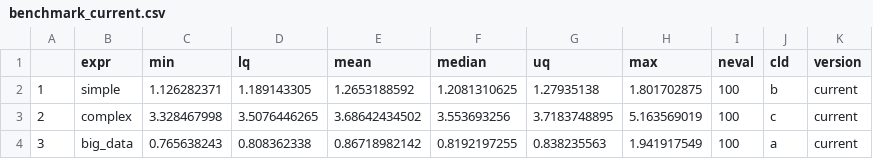
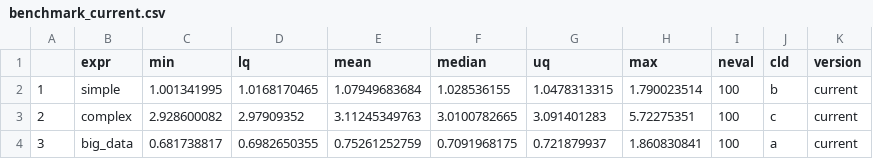
Before and after one commit to ddsjoberg/gtsummary, a CSV file: benchmark/results/benchmark_current.csv, drawn as a sheet.

```diff
--- a/benchmark/results/benchmark_current.csv
+++ b/benchmark/results/benchmark_current.csv
@@ -1,4 +1,4 @@
 "","expr","min","lq","mean","median","uq","max","neval","cld","version"
-"1","simple",1.126282371,1.189143305,1.2653188592,1.2081310625,1.27935138,1.801702875,100," b ","current"
-"2","complex",3.328467998,3.5076446265,3.68642434502,3.553693256,3.7183748895,5.163569019,100,"  c","current"
-"3","big_data",0.765638243,0.808362338,0.86718982142,0.8192197255,0.838235563,1.941917549,100,"a  ","current"
+"1","simple",1.001341995,1.0168170465,1.07949683684,1.028536155,1.0478313315,1.790023514,100," b ","current"
+"2","complex",2.928600082,2.97909352,3.11245349763,3.0100782665,3.091401283,5.72275351,100,"  c","current"
+"3","big_data",0.681738817,0.6982650355,0.75261252759,0.7091968175,0.721879937,1.860830841,100,"a  ","current"
```
Also changed, not shown: 5 other files.
